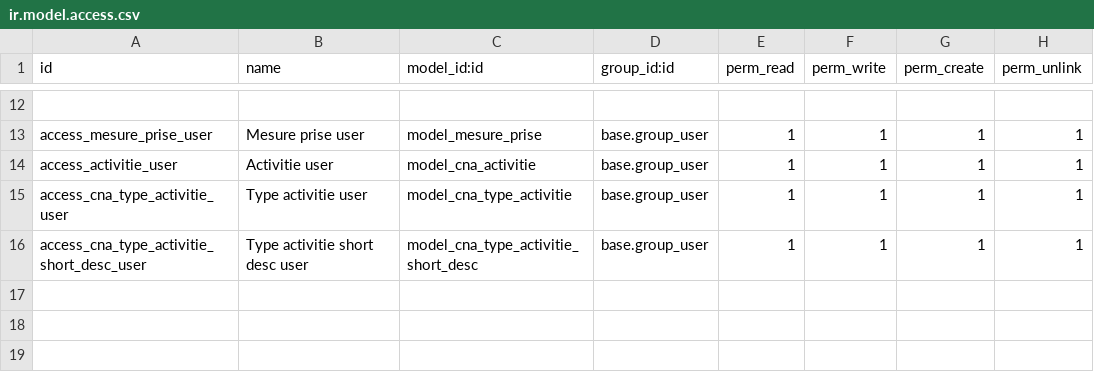
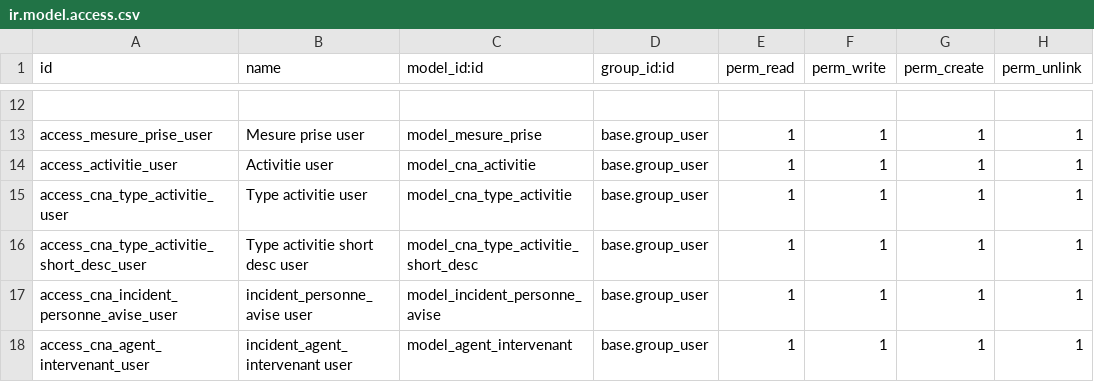
Before and after one commit to fa-odoo/CNA, a CSV file: activities/security/ir.model.access.csv, drawn as a sheet; only a part is shown, gaps mark what is left out.

```diff
--- a/activities/security/ir.model.access.csv
+++ b/activities/security/ir.model.access.csv
@@ -16 +16,3 @@
 "access_cna_type_activitie_short_desc_user","Type activitie short desc user","model_cna_type_activitie_short_desc","base.group_user",1,1,1,1
+"access_cna_incident_personne_avise_user","incident_personne_avise user","model_incident_personne_avise","base.group_user",1,1,1,1
+"access_cna_agent_intervenant_user","incident_agent_intervenant user","model_agent_intervenant","base.group_user",1,1,1,1
```
Also changed, not shown: 4 other files.
